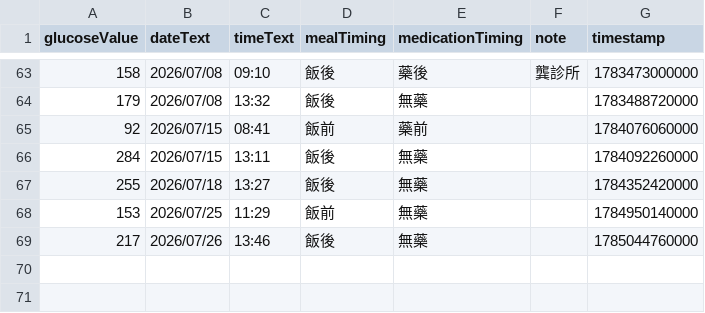
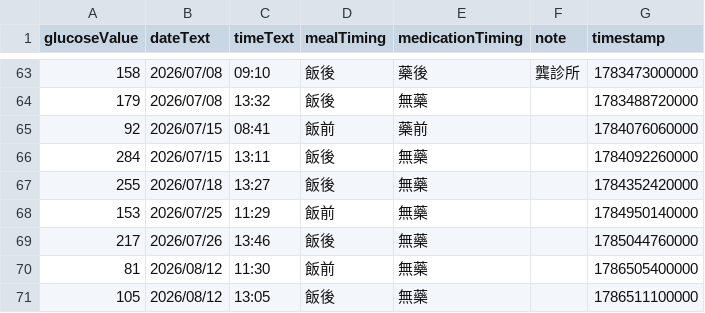
Before and after one commit to TangerineTree15/blood_sugar, a CSV file: blood_sugar.csv, drawn as a sheet; only a part is shown, gaps mark what is left out; the diff names each change by its address in the sheet, - before the commit and + after, or states it on an @@ line.

Commit message:
Add new blood sugar records to CSV file

```diff
--- a/blood_sugar.csv
+++ b/blood_sugar.csv
+row 70: 81 | 2026/08/12 | 11:30 | 飯前 | 無藥 |  | 1786505400000
+row 71: 105 | 2026/08/12 | 13:05 | 飯後 | 無藥 |  | 1786511100000
```
